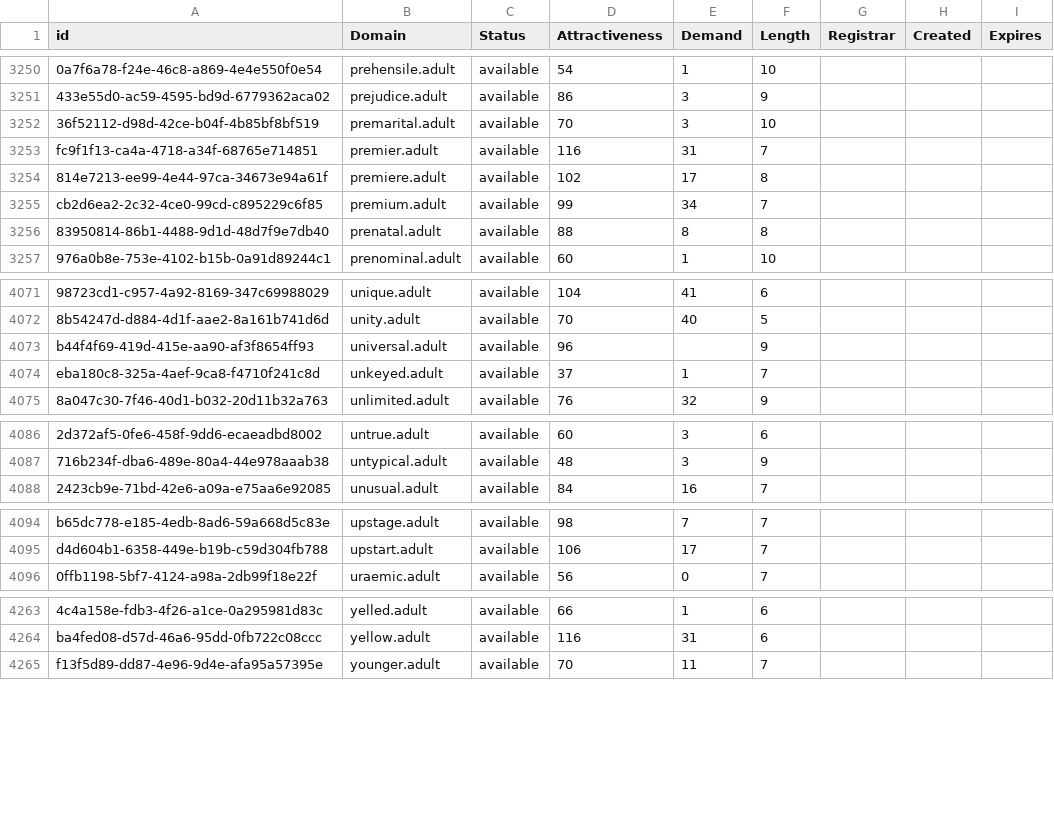
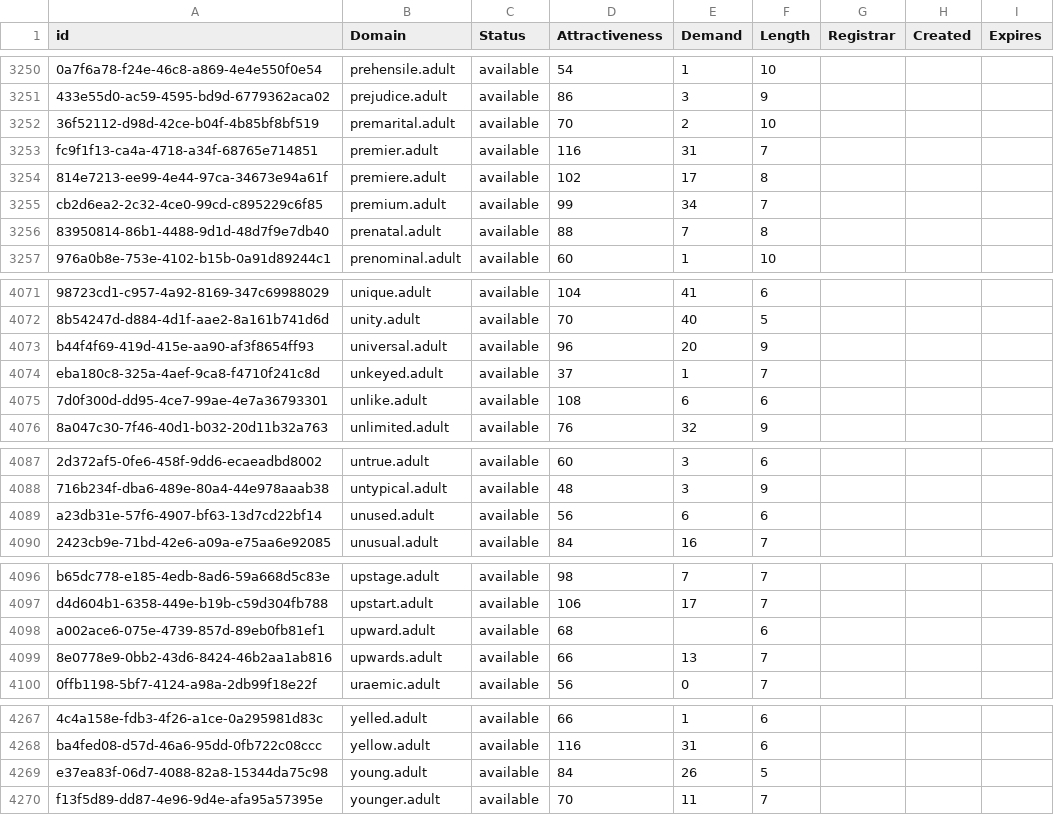
Before and after one commit to UniqueDomains/adult-oneword-domains, a CSV file: adult.csv, drawn as a sheet; only a part is shown, gaps mark what is left out; the diff covers the shown part only; the diff names each change by its address in the sheet, - before the commit and + after, or states it on an @@ line.

Commit message:
Domains update

```diff
--- a/adult.csv
+++ b/adult.csv
-E3252 (Demand): 3
+E3252 (Demand): 2
-E3256 (Demand): 8
+E3256 (Demand): 7
-E4073 (Demand): (empty)
+E4073 (Demand): 20
+row 4075: 7d0f300d-dd95-4ce7-99ae-4e7a36793301 | unlike.adult | available | 108 | 6 | 6
+row 4089: a23db31e-57f6-4907-bf63-13d7cd22bf14 | unused.adult | available | 56 | 6 | 6
+row 4098: a002ace6-075e-4739-857d-89eb0fb81ef1 | upward.adult | available | 68 |  | 6
+row 4099: 8e0778e9-0bb2-43d6-8424-46b2aa1ab816 | upwards.adult | available | 66 | 13 | 7
+row 4269: e37ea83f-06d7-4088-82a8-15344da75c98 | young.adult | available | 84 | 26 | 5
```
Also changed, not shown: 14 edited cells elsewhere in this file, 2 other files.
